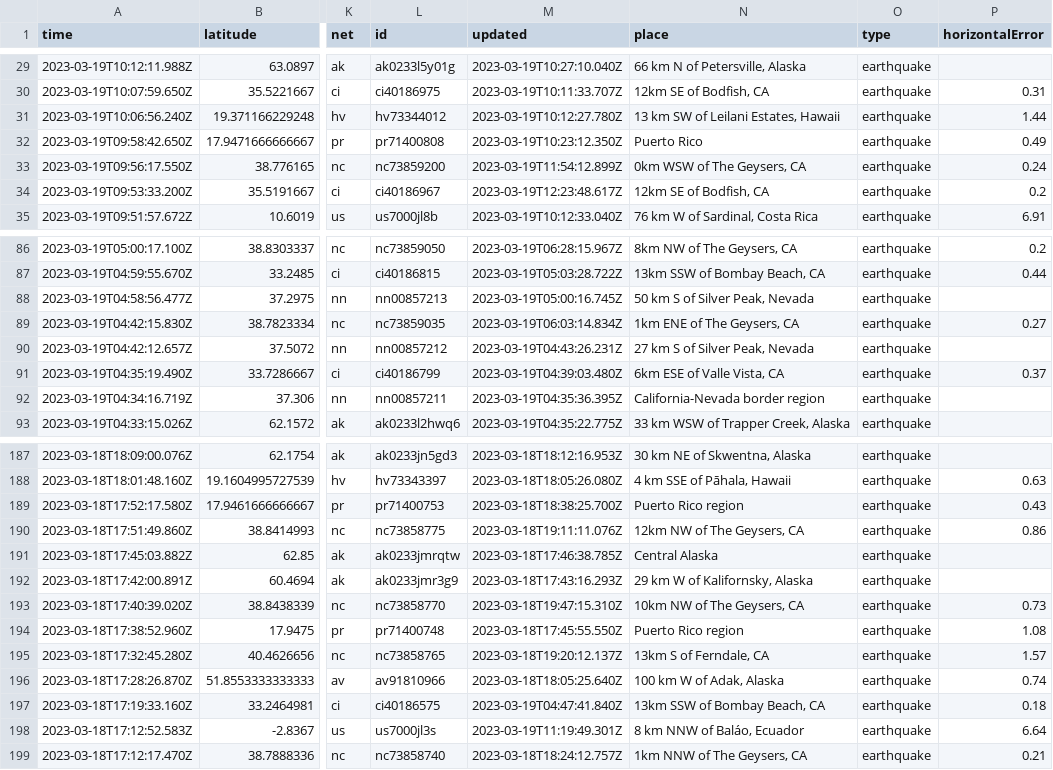
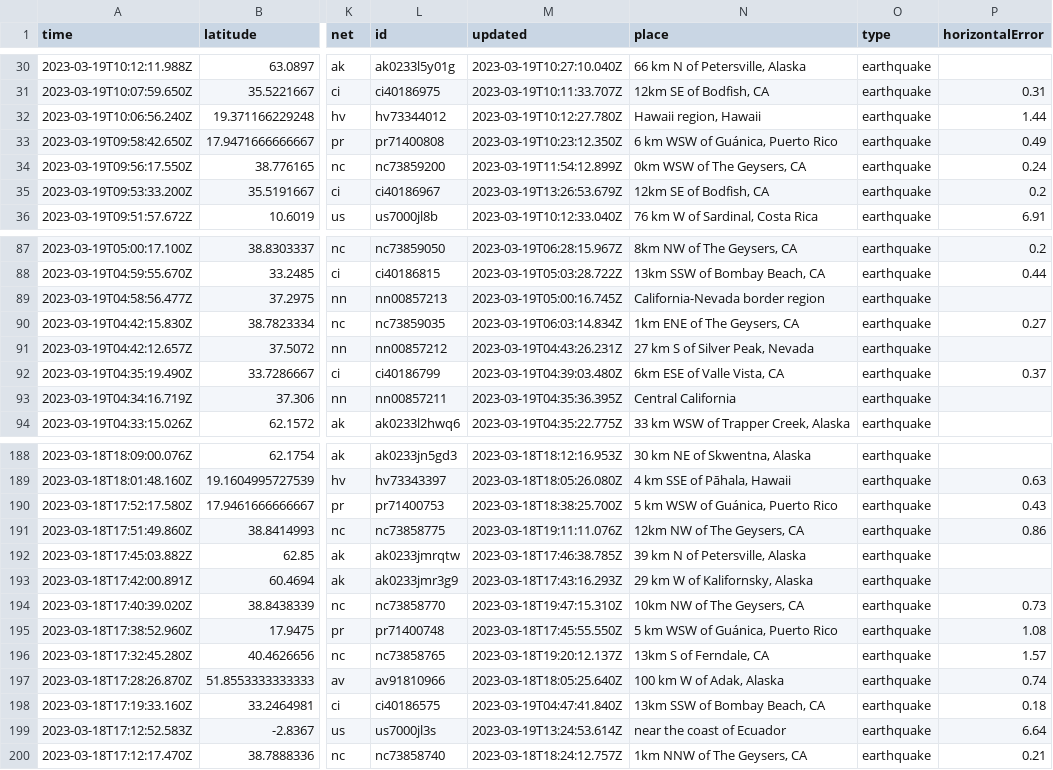
Before and after one commit to rthomasgannett/data-reporter-robot, a CSV file: usgs_current.csv, drawn as a sheet; only a part is shown, gaps mark what is left out; addresses are those after the commit; the diff covers the shown part only; the diff names each change by its address in the sheet, - before the commit and + after, or states it on an @@ line.

```diff
--- a/usgs_current.csv
+++ b/usgs_current.csv
-N32 (place): 13 km SW of Leilani Estates, Hawaii
+N32 (place): Hawaii region, Hawaii
-N33 (place): Puerto Rico
+N33 (place): 6 km WSW of Guánica, Puerto Rico
-M35 (updated): 2023-03-19T12:23:48.617Z
+M35 (updated): 2023-03-19T13:26:53.679Z
-N89 (place): 50 km S of Silver Peak, Nevada
+N89 (place): California-Nevada border region
-N93 (place): California-Nevada border region
+N93 (place): Central California
-N190 (place): Puerto Rico region
+N190 (place): 5 km WSW of Guánica, Puerto Rico
-N192 (place): Central Alaska
+N192 (place): 39 km N of Petersville, Alaska
-N195 (place): Puerto Rico region
+N195 (place): 5 km WSW of Guánica, Puerto Rico
-M199 (updated): 2023-03-19T11:19:49.301Z
+M199 (updated): 2023-03-19T13:24:53.614Z
-N199 (place): 8 km NNW of Baláo, Ecuador
+N199 (place): near the coast of Ecuador
```
Also changed, not shown: 1 added row, 1 removed row and 26 edited cells elsewhere in this file.
